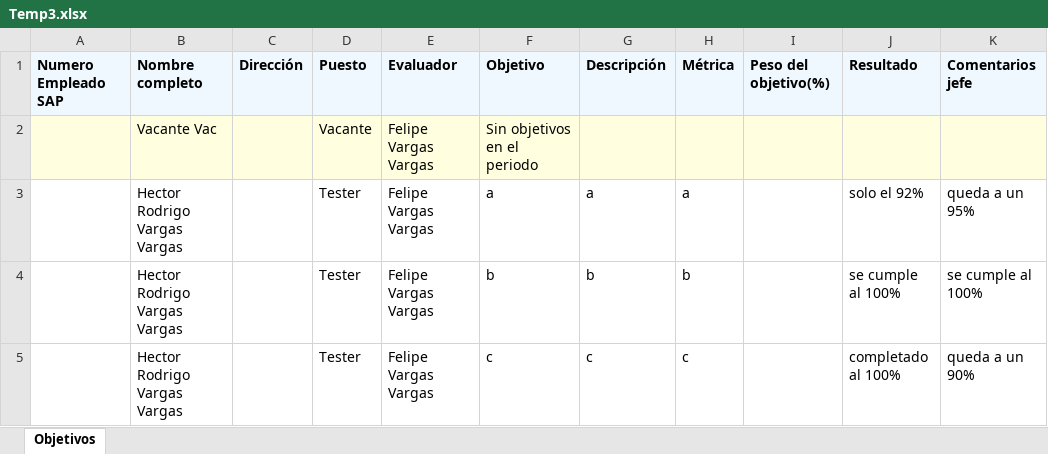
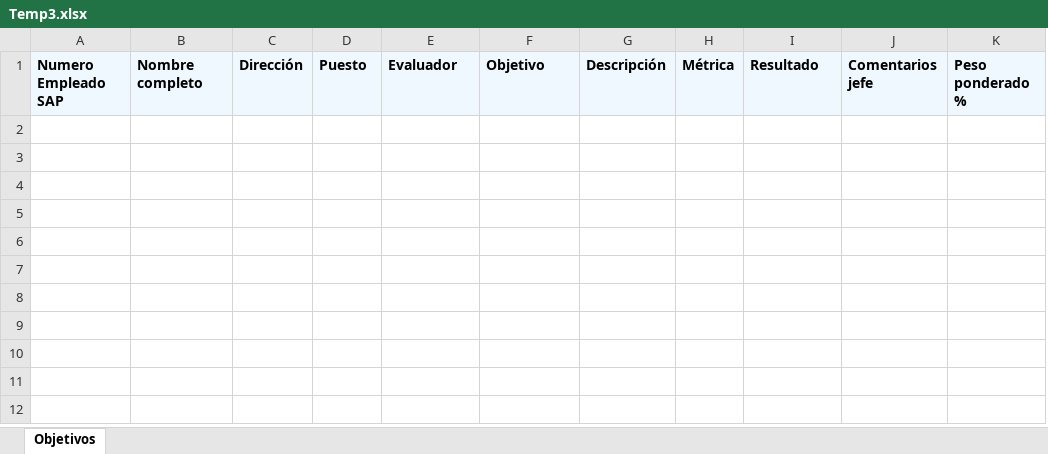
Before and after one commit to JoshuaDH1409/evalhub, an Excel workbook: PlantillaMVC/Export/Temp3.xlsx, sheet Objetivos, drawn as a sheet; values as stored, in another font and other column widths than the file's, no borders; removed rows and columns are numbered as before the commit, all else as after; the diff names each change by its address in the sheet, - before the commit and + after, or states it on an @@ line.

```diff
--- a/PlantillaMVC/Export/Temp3.xlsx (sheet Objetivos)
+++ b/PlantillaMVC/Export/Temp3.xlsx (sheet Objetivos)
-column I, row 1: Peso del objetivo(%)
+column K, row 1: Peso ponderado %
-row 2:  | Vacante Vac |  | Vacante | Felipe Vargas Vargas | Sin objetivos en el periodo
-row 3:  | Hector Rodrigo Vargas Vargas |  | Tester | Felipe Vargas Vargas | a | a | a |  | solo el 92% | queda a un 95%
-row 4:  | Hector Rodrigo Vargas Vargas |  | Tester | Felipe Vargas Vargas | b | b | b |  | se cumple al 100% | se cumple al 100%
-row 5:  | Hector Rodrigo Vargas Vargas |  | Tester | Felipe Vargas Vargas | c | c | c |  | completado al 100% | queda a un 90%
```
Also changed, not shown: PlantillaMVC/PlantillasReportes/Temp.xlsx, 14 other files.
